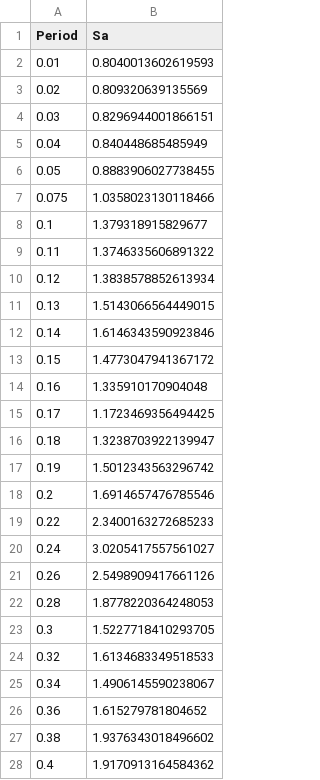
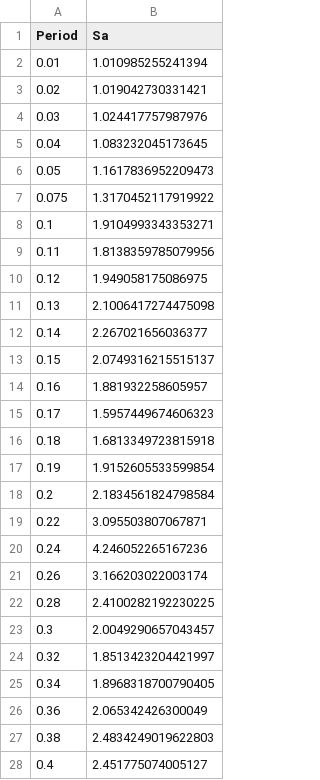
Before and after one commit to stansays/Deepsoil-Compile, a CSV file: data/output/ATH/08.csv, drawn as a sheet; only a part is shown; the diff covers the shown part only.

```diff
--- a/data/output/ATH/08.csv
+++ b/data/output/ATH/08.csv
@@ -1,28 +1,28 @@
 Period,Sa
-0.01,0.8040013602619593
-0.02,0.809320639135569
-0.03,0.8296944001866151
-0.04,0.840448685485949
-0.05,0.8883906027738455
-0.075,1.0358023130118466
-0.1,1.379318915829677
-0.11,1.3746335606891322
-0.12,1.3838578852613934
-0.13,1.5143066564449015
-0.14,1.6146343590923846
-0.15,1.4773047941367172
-0.16,1.335910170904048
-0.17,1.1723469356494425
-0.18,1.3238703922139947
-0.19,1.5012343563296742
-0.2,1.6914657476785546
-0.22,2.3400163272685233
-0.24,3.0205417557561027
-0.26,2.5498909417661126
-0.28,1.8778220364248053
-0.3,1.5227718410293705
-0.32,1.6134683349518533
-0.34,1.4906145590238067
-0.36,1.615279781804652
-0.38,1.9376343018496602
-0.4,1.9170913164584362
+0.01,1.010985255241394
+0.02,1.019042730331421
+0.03,1.024417757987976
+0.04,1.083232045173645
+0.05,1.1617836952209473
+0.075,1.3170452117919922
+0.1,1.9104993343353271
+0.11,1.8138359785079956
+0.12,1.949058175086975
+0.13,2.1006417274475098
+0.14,2.267021656036377
+0.15,2.0749316215515137
+0.16,1.881932258605957
+0.17,1.5957449674606323
+0.18,1.6813349723815918
+0.19,1.9152605533599854
+0.2,2.1834561824798584
+0.22,3.095503807067871
+0.24,4.246052265167236
+0.26,3.166203022003174
+0.28,2.4100282192230225
+0.3,2.0049290657043457
+0.32,1.8513423204421997
+0.34,1.8968318700790405
+0.36,2.065342426300049
+0.38,2.4834249019622803
+0.4,2.451775074005127
```
Also changed, not shown: 50 edited cells elsewhere in this file, data/output/ATH/01.csv, data/output/ATH/04.csv, 3 other files.
